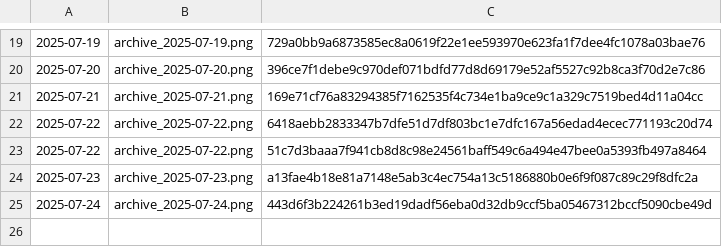
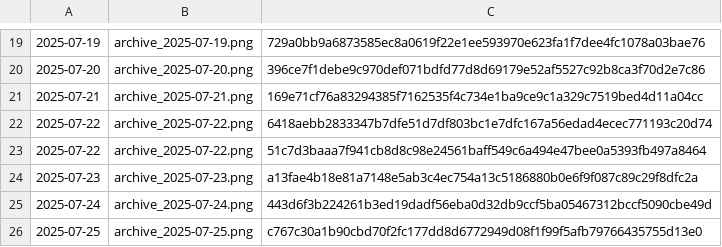
Before and after one commit to gothedistance25/my-website-archiver, a CSV file: archives/hashlog.csv, drawn as a sheet; only a part is shown, gaps mark what is left out; the diff names each change by its address in the sheet, - before the commit and + after, or states it on an @@ line.

```diff
--- a/archives/hashlog.csv
+++ b/archives/hashlog.csv
+row 26: 2025-07-25 | archive_2025-07-25.png | c767c30a1b90cbd70f2fc177dd8d6772949d08f1f99f5afb79766435755d13e0
```
Also changed, not shown: 1 other file.
